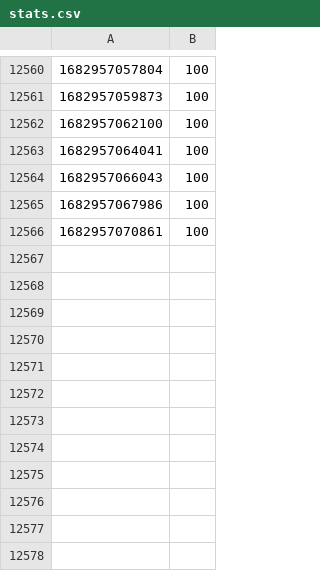
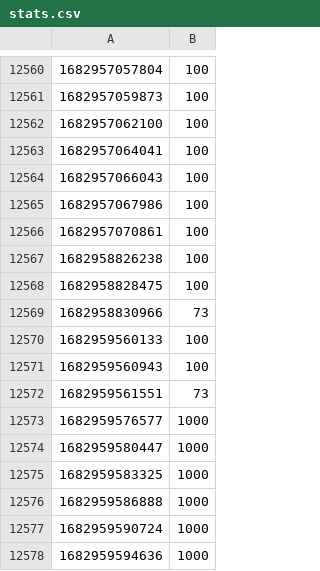
Before and after one commit to lucahammer/fedifinder, a CSV file: stats.csv, drawn as a sheet; only a part is shown, gaps mark what is left out.

```diff
--- a/stats.csv
+++ b/stats.csv
@@ -12566 +12566,13 @@
 1682957070861,100
+1682958826238,100
+1682958828475,100
+1682958830966,73
+1682959560133,100
+1682959560943,100
+1682959561551,73
+1682959576577,1000
+1682959580447,1000
+1682959583325,1000
+1682959586888,1000
+1682959590724,1000
+1682959594636,1000
```
Also changed, not shown: 2 other files.
